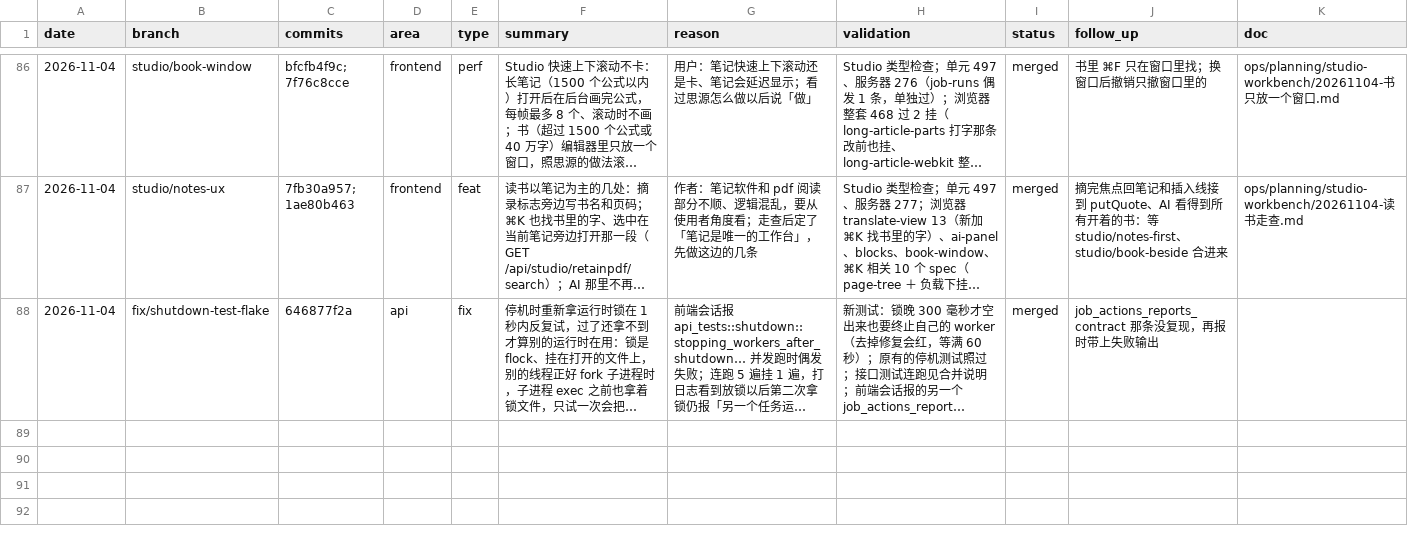
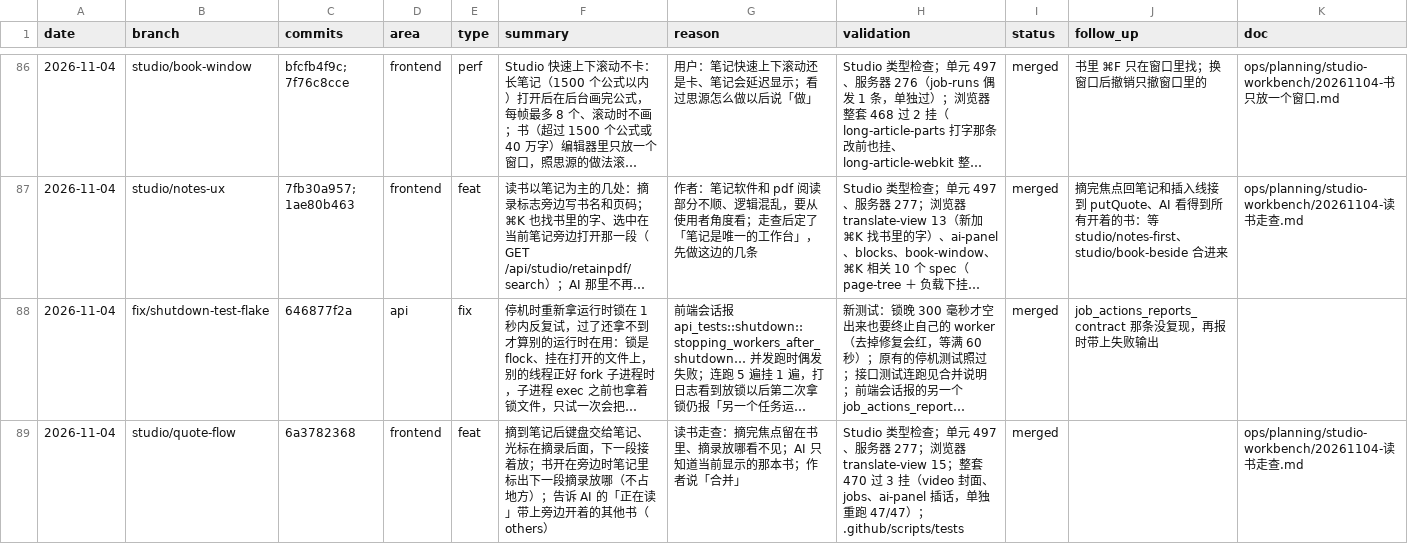
Before and after one commit to wxyhgk/retain-pdf, a CSV file: docs/ops/devlog/2026-11.csv, drawn as a sheet; only a part is shown, gaps mark what is left out; long unchanged cells end in …; the diff names each change by its address in the sheet, - before the commit and + after, or states it on an @@ line.

```diff
--- a/docs/ops/devlog/2026-11.csv
+++ b/docs/ops/devlog/2026-11.csv
+row 89: 2026-11-04 | studio/quote-flow | 6a3782368 | frontend | feat | 摘到笔记后键盘交给笔记、光标在摘录后面，下一段接着放；书开在旁边时笔记里标出下一段摘录放哪（不占地方）；告诉 AI 的「正在读」带上旁边开着的其他书（others） | 读书走查：摘完焦点留在书里、摘录放哪看不见；AI 只知道当前显示的那本书；作者说「合并」 | Studio 类型检查；单元 497、服务器 277；浏览器 translate-view 15；整套 470 过 3 挂（video 封面、jobs、ai-panel 插话，单独重跑 47/47）；.github/scripts/tests | merged |  | ops/planning/studio-workbench/20261104-读书走查.md
```
